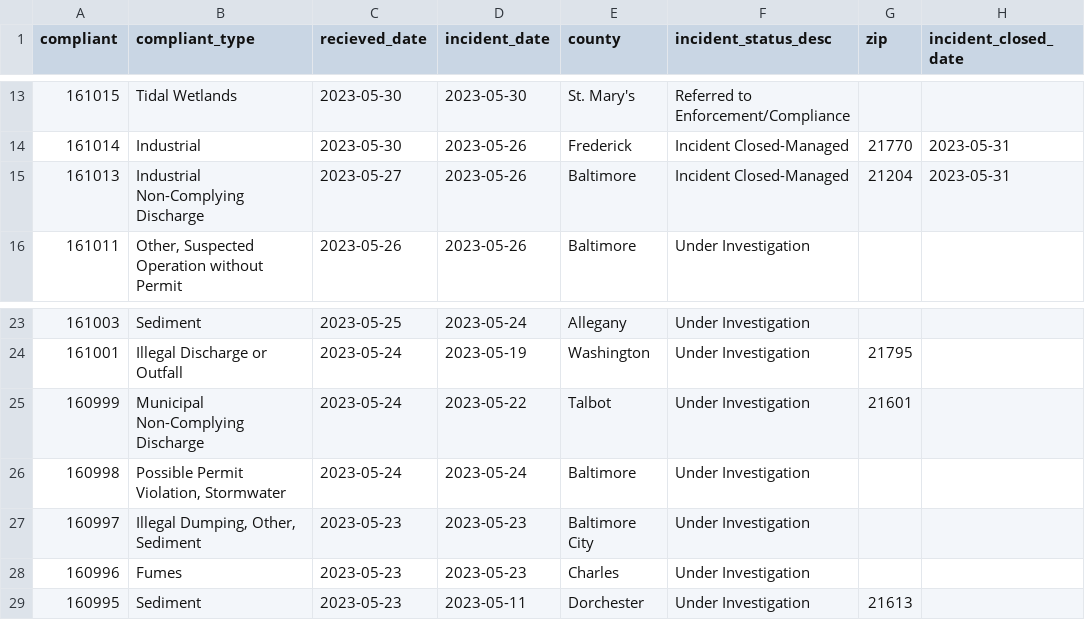
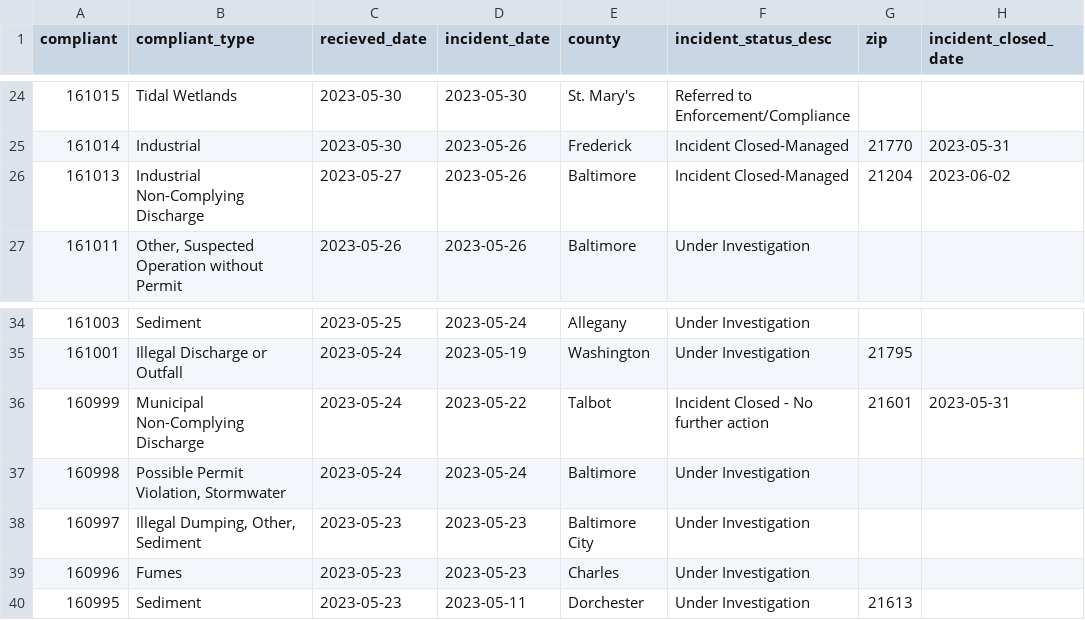
Before and after one commit to amandavhernan/enviro_complaints, a CSV file: complaints_data.csv, drawn as a sheet; only a part is shown, gaps mark what is left out; the diff covers the shown part only.

Commit message:
new complaints found

```diff
--- a/complaints_data.csv
+++ b/complaints_data.csv
@@ -14,3 +25,3 @@ compliant,compliant_type,recieved_date,incident_date,county,incident_status_desc
 161014,Industrial,2023-05-30,2023-05-26,Frederick,Incident Closed-Managed,21770,2023-05-31
-161013,Industrial Non-Complying Discharge,2023-05-27,2023-05-26,Baltimore,Incident Closed-Managed,21204,2023-05-31
+161013,Industrial Non-Complying Discharge,2023-05-27,2023-05-26,Baltimore,Incident Closed-Managed,21204,2023-06-02
 161011,"Other, Suspected Operation without Permit",2023-05-26,2023-05-26,Baltimore,Under Investigation,,
@@ -24,3 +35,3 @@ compliant,compliant_type,recieved_date,incident_date,county,incident_status_desc
 161001,Illegal Discharge or Outfall,2023-05-24,2023-05-19,Washington,Under Investigation,21795,
-160999,Municipal Non-Complying Discharge,2023-05-24,2023-05-22,Talbot,Under Investigation,21601,
+160999,Municipal Non-Complying Discharge,2023-05-24,2023-05-22,Talbot,Incident Closed - No further action,21601,2023-05-31
 160998,"Possible Permit Violation, Stormwater",2023-05-24,2023-05-24,Baltimore,Under Investigation,,
```
Also changed, not shown: 11 added rows, 11 removed rows and 1 edited cell elsewhere in this file, 1 other file.
